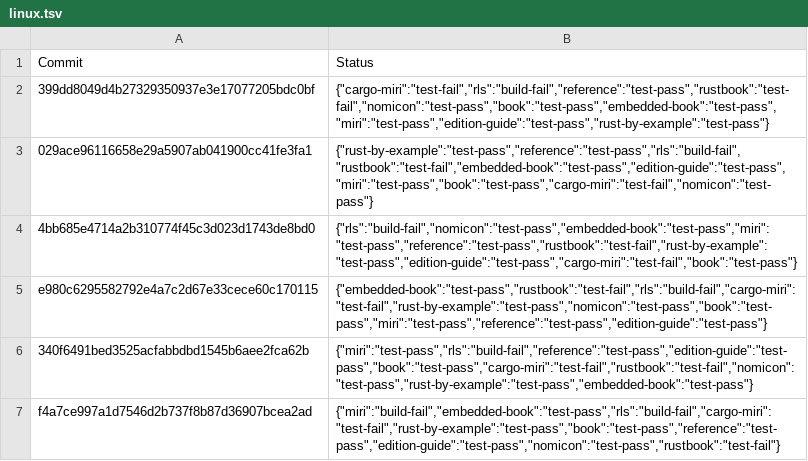
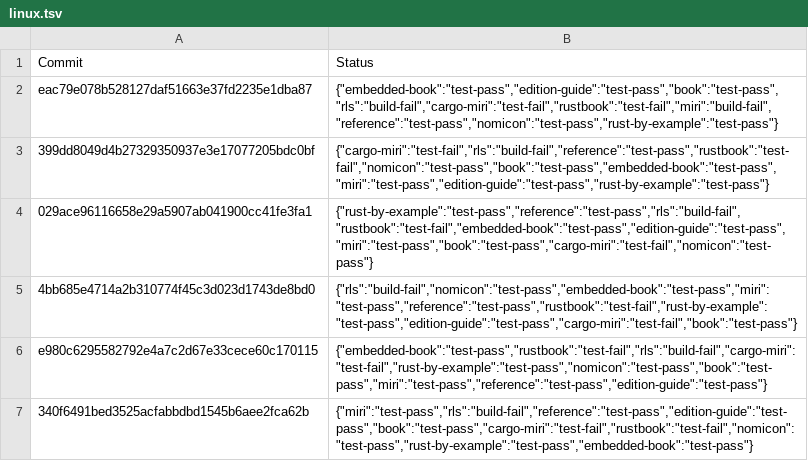
Before and after one commit to rust-lang-nursery/rust-toolstate, a TSV file: history/linux.tsv, drawn as a sheet; only a part is shown; the shorter side is filled out with more unchanged rows; the diff names each change by its address in the sheet, - before the commit and + after, or states it on an @@ line.

Commit message:
(linux CI update)

```diff
--- a/history/linux.tsv
+++ b/history/linux.tsv
+row 2: eac79e078b528127daf51663e37fd2235e1dba87 | {"embedded-book":"test-pass","edition-guide":"test-pass","book":"test-pass","rls":"build-fail","cargo-miri":"test-fail","rustbook":"test-fail","miri":"build-fail","reference":"test-pass","nomicon":"test-pass","rust-by-example":"test-pass"}
```
